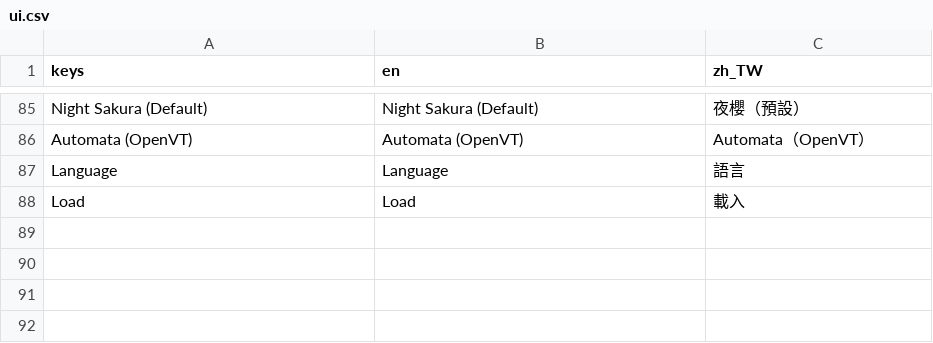
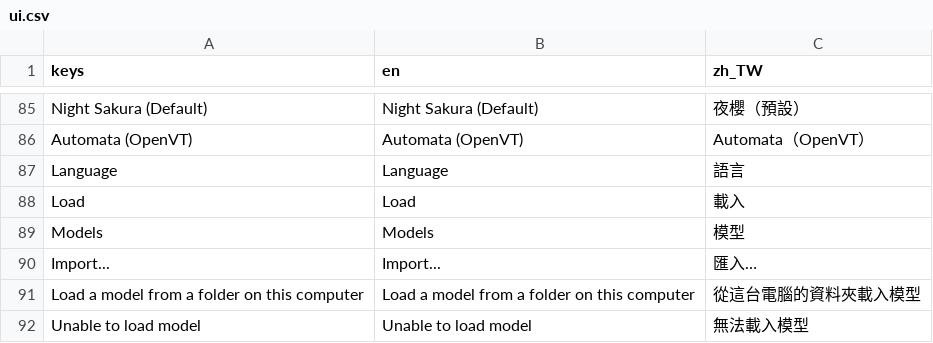
Before and after one commit to koshizuow/yorishiro, a CSV file: app/i18n/ui.csv, drawn as a sheet; only a part is shown, gaps mark what is left out.

```diff
--- a/app/i18n/ui.csv
+++ b/app/i18n/ui.csv
@@ -88 +88,5 @@ Language,Language,語言
 Load,Load,載入
+Models,Models,模型
+Import...,Import...,匯入…
+Load a model from a folder on this computer,Load a model from a folder on this computer,從這台電腦的資料夾載入模型
+Unable to load model,Unable to load model,無法載入模型
```
Also changed, not shown: 14 other files.
